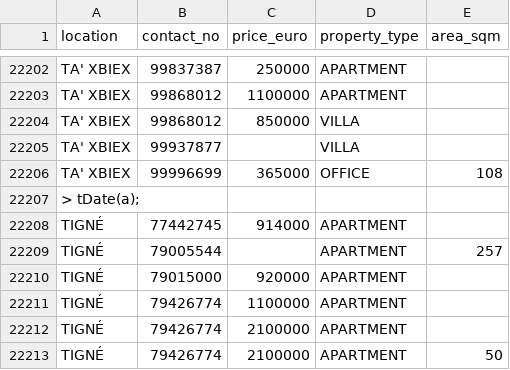
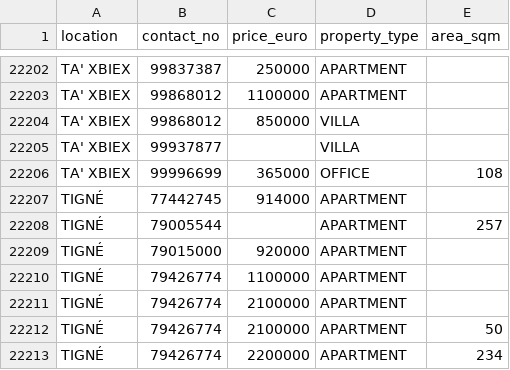
Before and after one commit to georgebonanno/rep2, a CSV file: question2/unique_features.csv, drawn as a sheet; only a part is shown, gaps mark what is left out; the shorter side is filled out with more unchanged rows; the diff names each change by its address in the sheet, - before the commit and + after, or states it on an @@ line.

```diff
--- a/question2/unique_features.csv
+++ b/question2/unique_features.csv
-row 22207: > tDate(a);
```
Also changed, not shown: 4 other files.
